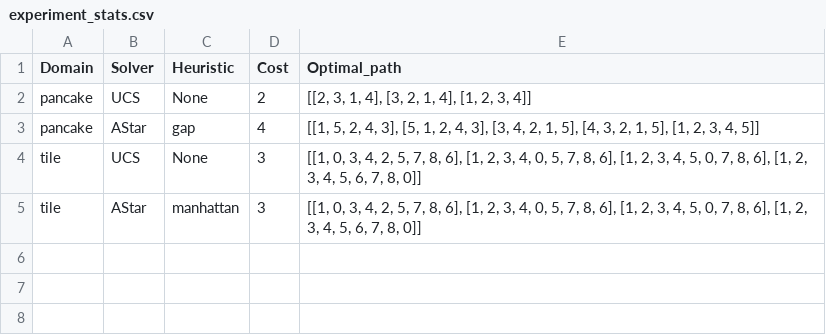
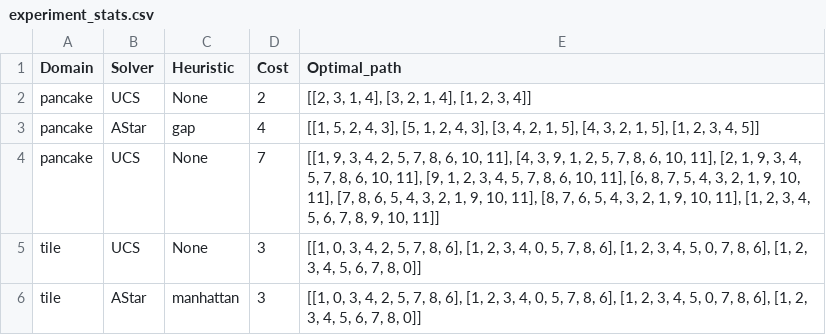
Before and after one commit to sheelabhadra/Problems-vs-Solvers, a CSV file: src/experiment_stats.csv, drawn as a sheet.

Commit message:
Upto 11 pancakes with UCS working

```diff
--- a/src/experiment_stats.csv
+++ b/src/experiment_stats.csv
@@ -3,2 +3,3 @@ pancake,UCS,None,2,"[[2, 3, 1, 4], [3, 2, 1, 4], [1, 2, 3, 4]]"
 pancake,AStar,gap,4,"[[1, 5, 2, 4, 3], [5, 1, 2, 4, 3], [3, 4, 2, 1, 5], [4, 3, 2, 1, 5], [1, 2, 3, 4, 5]]"
+pancake,UCS,None,7,"[[1, 9, 3, 4, 2, 5, 7, 8, 6, 10, 11], [4, 3, 9, 1, 2, 5, 7, 8, 6, 10, 11], [2, 1, 9, 3, 4, 5, 7, 8, 6, 10, 11], [9, 1, 2, 3, 4, 5, 7, 8, 6, 10, 11], [6, 8, 7, 5, 4, 3, 2, 1, 9, 10, 11], [7, 8, 6, 5, 4, 3, 2, 1, 9, 10, 11], [8, 7, 6, 5, 4, 3, 2, 1, 9, 10, 11], [1, 2, 3, 4, 5, 6, 7, 8, 9, 10, 11]]"
 tile,UCS,None,3,"[[1, 0, 3, 4, 2, 5, 7, 8, 6], [1, 2, 3, 4, 0, 5, 7, 8, 6], [1, 2, 3, 4, 5, 0, 7, 8, 6], [1, 2, 3, 4, 5, 6, 7, 8, 0]]"
```
Also changed, not shown: 1 other file.
